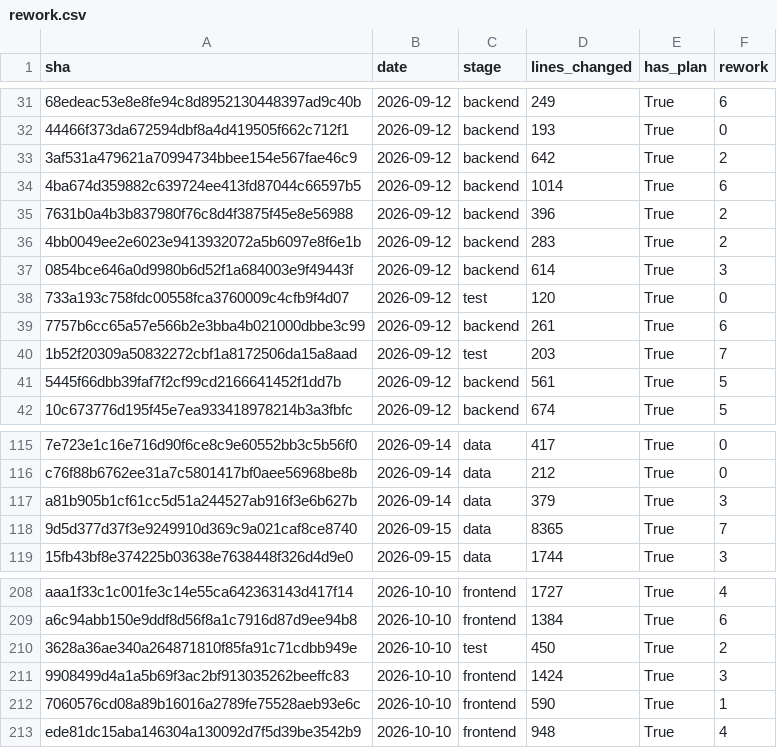
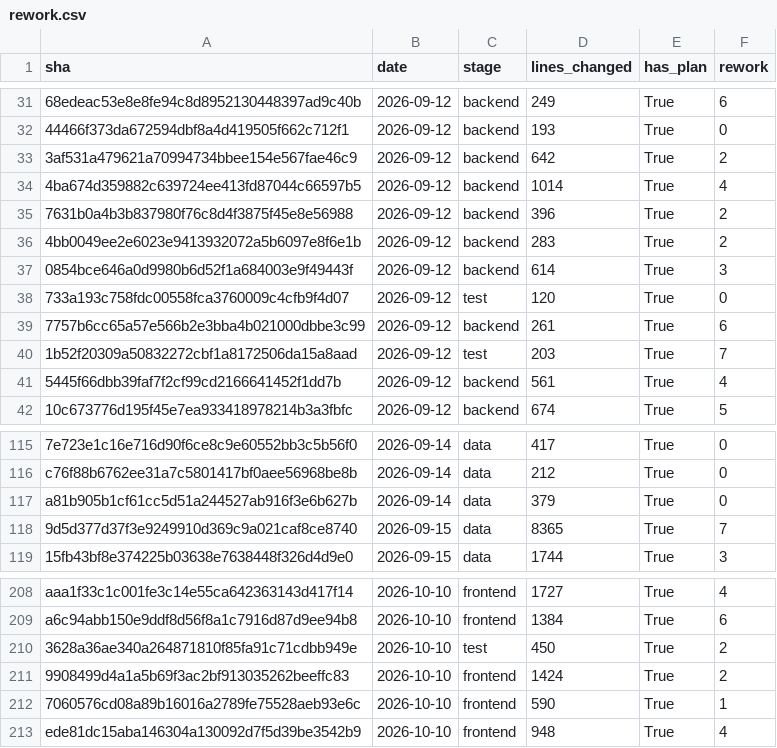
Before and after one commit to doanan293/vipharmind-ai-sdlc-study, a CSV file: retrospective/out/rework.csv, drawn as a sheet; only a part is shown, gaps mark what is left out; the diff covers the shown part only; the diff names each change by its address in the sheet, - before the commit and + after, or states it on an @@ line.

Commit message:
fix(retro): count only human session messages and keep Markdown out of rework

```diff
--- a/retrospective/out/rework.csv
+++ b/retrospective/out/rework.csv
-F34 (rework): 6
+F34 (rework): 4
-F41 (rework): 5
+F41 (rework): 4
-F117 (rework): 3
+F117 (rework): 0
-F211 (rework): 3
+F211 (rework): 2
```
Also changed, not shown: 12 edited cells elsewhere in this file, retrospective/out/rework_by_stage.csv, retrospective/out/sessions.csv, 7 other files.
